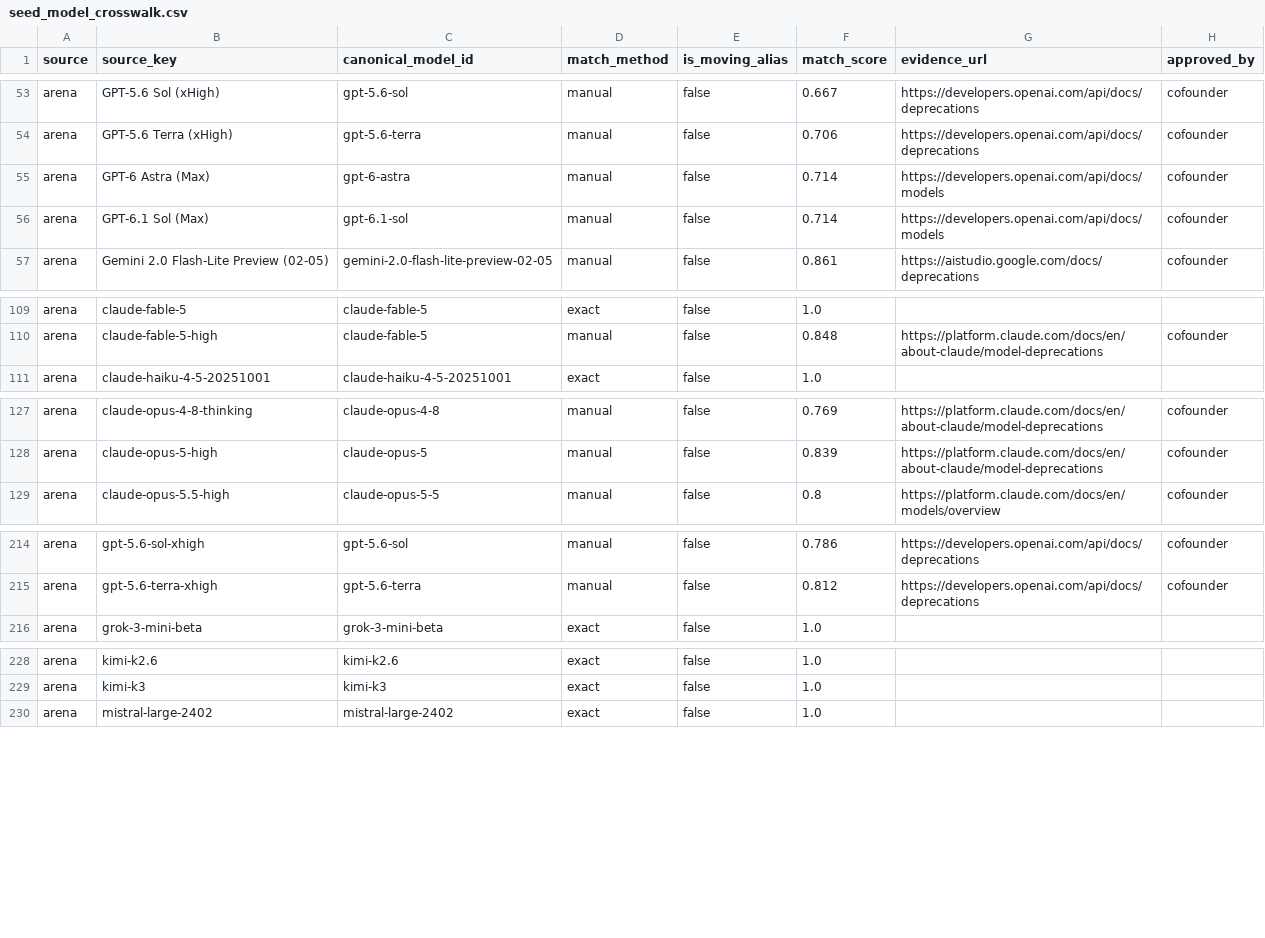
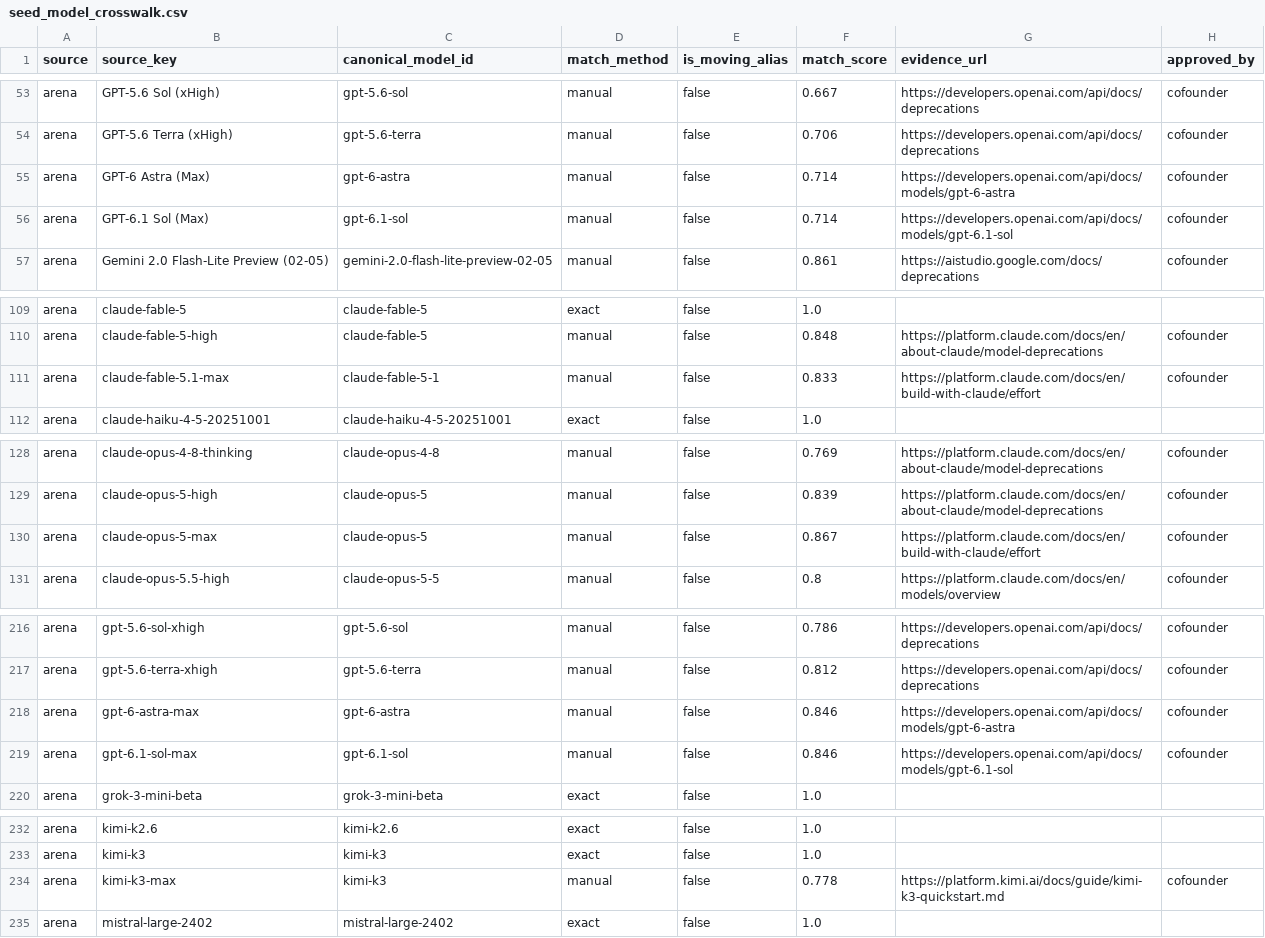
Before and after one commit to Sanjaayyy7/llm-market-observatory, a CSV file: dbt/seeds/seed_model_crosswalk.csv, drawn as a sheet; only a part is shown, gaps mark what is left out; the diff covers the shown part only.

Commit message:
chore: S3 crosswalk top-up — map -max effort slugs, re-evidence (Max) rows
Five Arena -max slugs (claude-opus-5-max, claude-fable-5.1-max, gpt-6-astra-max,
gpt-6.1-sol-max, kimi-k3-max) map to their base canonical model. Provider pages
fetched 2026-11-17 state max is an effort level for each model and name the ID
(whole-token): platform.claude.com effort page, developers.openai.com model
pages, platform.kimi.ai kimi-k3 quickstart .md. The five matching (Max) display
rows now cite the same pages.

Closed coverage 180/211 -> 184/211 = 87.2% (>= 80%); overall 223/303 = 73.6% (warn).
Negative control: off-domain URL on kimi-k3-max -> crosswalk_manual_evidence ERROR;
reverted -> PASS=8.

```diff
--- a/dbt/seeds/seed_model_crosswalk.csv
+++ b/dbt/seeds/seed_model_crosswalk.csv
@@ -54,4 +54,4 @@ arena,GPT-5.6 Sol (xHigh),gpt-5.6-sol,manual,false,0.667,https://developers.open
 arena,GPT-5.6 Terra (xHigh),gpt-5.6-terra,manual,false,0.706,https://developers.openai.com/api/docs/deprecations,cofounder
-arena,GPT-6 Astra (Max),gpt-6-astra,manual,false,0.714,https://developers.openai.com/api/docs/models,cofounder
-arena,GPT-6.1 Sol (Max),gpt-6.1-sol,manual,false,0.714,https://developers.openai.com/api/docs/models,cofounder
+arena,GPT-6 Astra (Max),gpt-6-astra,manual,false,0.714,https://developers.openai.com/api/docs/models/gpt-6-astra,cofounder
+arena,GPT-6.1 Sol (Max),gpt-6.1-sol,manual,false,0.714,https://developers.openai.com/api/docs/models/gpt-6.1-sol,cofounder
 arena,Gemini 2.0 Flash-Lite Preview (02-05),gemini-2.0-flash-lite-preview-02-05,manual,false,0.861,https://aistudio.google.com/docs/deprecations,cofounder
@@ -110,2 +110,3 @@ arena,claude-fable-5,claude-fable-5,exact,false,1.0,,
 arena,claude-fable-5-high,claude-fable-5,manual,false,0.848,https://platform.claude.com/docs/en/about-claude/model-deprecations,cofounder
+arena,claude-fable-5.1-max,claude-fable-5-1,manual,false,0.833,https://platform.claude.com/docs/en/build-with-claude/effort,cofounder
 arena,claude-haiku-4-5-20251001,claude-haiku-4-5-20251001,exact,false,1.0,,
@@ -128,2 +129,3 @@ arena,claude-opus-4-8-thinking,claude-opus-4-8,manual,false,0.769,https://platfo
 arena,claude-opus-5-high,claude-opus-5,manual,false,0.839,https://platform.claude.com/docs/en/about-claude/model-deprecations,cofounder
+arena,claude-opus-5-max,claude-opus-5,manual,false,0.867,https://platform.claude.com/docs/en/build-with-claude/effort,cofounder
 arena,claude-opus-5.5-high,claude-opus-5-5,manual,false,0.8,https://platform.claude.com/docs/en/models/overview,cofounder
@@ -215,2 +217,4 @@ arena,gpt-5.6-sol-xhigh,gpt-5.6-sol,manual,false,0.786,https://developers.openai
 arena,gpt-5.6-terra-xhigh,gpt-5.6-terra,manual,false,0.812,https://developers.openai.com/api/docs/deprecations,cofounder
+arena,gpt-6-astra-max,gpt-6-astra,manual,false,0.846,https://developers.openai.com/api/docs/models/gpt-6-astra,cofounder
+arena,gpt-6.1-sol-max,gpt-6.1-sol,manual,false,0.846,https://developers.openai.com/api/docs/models/gpt-6.1-sol,cofounder
 arena,grok-3-mini-beta,grok-3-mini-beta,exact,false,1.0,,
@@ -229,2 +233,3 @@ arena,kimi-k2.6,kimi-k2.6,exact,false,1.0,,
 arena,kimi-k3,kimi-k3,exact,false,1.0,,
+arena,kimi-k3-max,kimi-k3,manual,false,0.778,https://platform.kimi.ai/docs/guide/kimi-k3-quickstart.md,cofounder
 arena,mistral-large-2402,mistral-large-2402,exact,false,1.0,,
```
Also changed, not shown: 3 edited cells elsewhere in this file.
